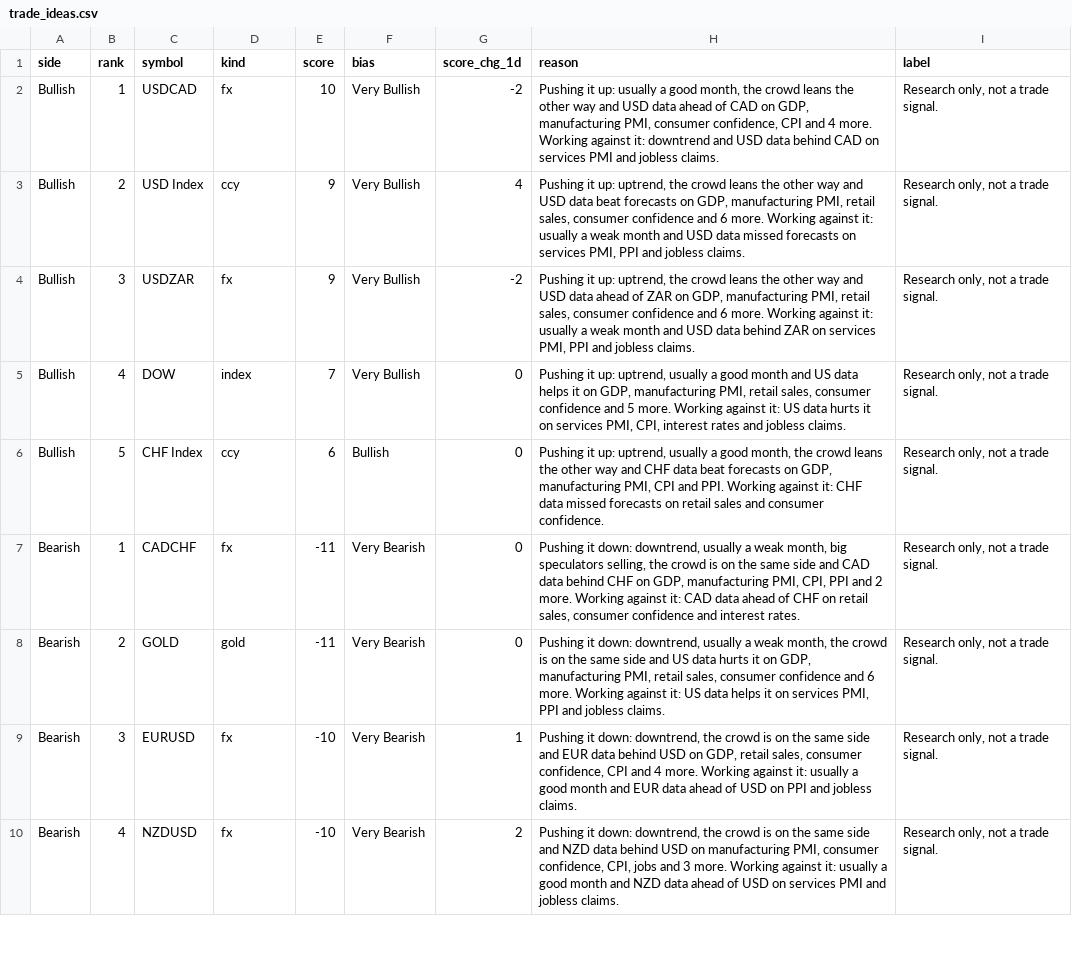
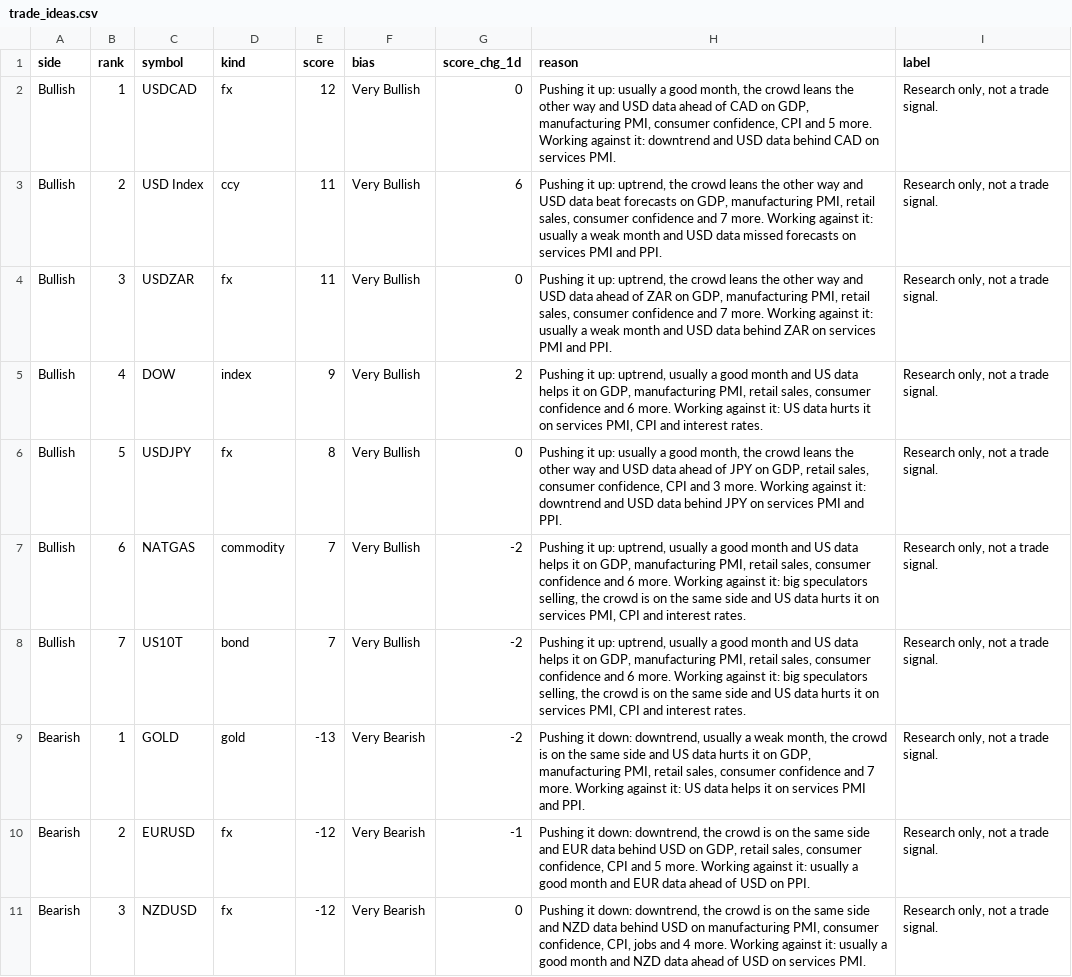
Before and after one commit to PatelNicknp/nicks-edge-dashboard, a CSV file: output/trade_ideas.csv, drawn as a sheet; only a part is shown; removed rows and columns are numbered as before the commit, all else as after; the diff covers the shown part only; the diff names each change by its address in the sheet, - before the commit and + after, or states it on an @@ line.

Commit message:
Update data 2026-11-28T02:59Z

```diff
--- a/output/trade_ideas.csv
+++ b/output/trade_ideas.csv
-E2 (score): 10
+E2 (score): 12
-G2 (score_chg_1d): -2
+G2 (score_chg_1d): 0
-H2 (reason): …CPI and 4 more. Working against it: downtrend and USD data behind CAD on services PMI and jobless claims.
+H2 (reason): …CPI and 5 more. Working against it: downtrend and USD data behind CAD on services PMI.
-E3:E4 (score): 9
+E3:E4 (score): 11
-G3 (score_chg_1d): 4
+G3 (score_chg_1d): 6
-H3 (reason): …confidence and 6 more. Working against it: usually a weak month and USD data missed forecasts on services PMI, PPI and jobless claims.
+H3 (reason): …confidence and 7 more. Working against it: usually a weak month and USD data missed forecasts on services PMI and PPI.
-G4 (score_chg_1d): -2
+G4 (score_chg_1d): 0
-H4 (reason): …confidence and 6 more. Working against it: usually a weak month and USD data behind ZAR on services PMI, PPI and jobless claims.
+H4 (reason): …confidence and 7 more. Working against it: usually a weak month and USD data behind ZAR on services PMI and PPI.
-E5 (score): 7
+E5 (score): 9
-G5 (score_chg_1d): 0
+G5 (score_chg_1d): 2
-H5 (reason): …confidence and 5 more. Working against it: US data hurts it on services PMI, CPI, interest rates and jobless claims.
+H5 (reason): …confidence and 6 more. Working against it: US data hurts it on services PMI, CPI and interest rates.
-C6 (symbol): CHF Index
+C6 (symbol): USDJPY
-D6 (kind): ccy
+D6 (kind): fx
-E6 (score): 6
+E6 (score): 8
-F6 (bias): Bullish
+F6 (bias): Very Bullish
-H6 (reason): …it up: uptrend, usually a good month, the crowd leans the other way and CHF data beat forecasts on GDP, manufacturing PMI, CPI and PPI. Working against it: CHF data missed forecasts on retail sales and consumer confidence.
+H6 (reason): …it up: usually a good month, the crowd leans the other way and USD data ahead of JPY on GDP, retail sales, consumer confidence, CPI and 3 more. Working against it: downtrend and USD data behind JPY on services PMI and PPI.
-row 7: Bearish | 1 | CADCHF | fx | -11 | Very Bearish | 0 | Pushing it down: downtrend, usually a weak month, big speculators selling, the crowd is on the same side and CAD data behind CHF on GDP, manufacturing PMI, CPI, PPI and 2 more. Working against it: CAD data ahead of CHF on retail sales, consumer confidence and interest rates. | Research only, not a trade signal.
+row 7: Bullish | 6 | NATGAS | commodity | 7 | Very Bullish | -2 | Pushing it up: uptrend, usually a good month and US data helps it on GDP, manufacturing PMI, retail sales, consumer confidence and 6 more. Working against it: big speculators selling, the crowd is on the same side and US data hurts it on services PMI, CPI and interest rates. | Research only, not a trade signal.
+row 8: Bullish | 7 | US10T | bond | 7 | Very Bullish | -2 | Pushing it up: uptrend, usually a good month and US data helps it on GDP, manufacturing PMI, retail sales, consumer confidence and 6 more. Working against it: big speculators selling, the crowd is on the same side and US data hurts it on services PMI, CPI and interest rates. | Research only, not a trade signal.
-B9 (rank): 2
+B9 (rank): 1
-E9 (score): -11
+E9 (score): -13
-G9 (score_chg_1d): 0
+G9 (score_chg_1d): -2
-H9 (reason): …confidence and 6 more. Working against it: US data helps it on services PMI, PPI and jobless claims.
+H9 (reason): …confidence and 7 more. Working against it: US data helps it on services PMI and PPI.
-B10 (rank): 3
+B10 (rank): 2
-E10:E11 (score): -10
+E10:E11 (score): -12
-G10 (score_chg_1d): 1
+G10 (score_chg_1d): -1
-H10 (reason): …CPI and 4 more. Working against it: usually a good month and EUR data ahead of USD on PPI and jobless claims.
+H10 (reason): …CPI and 5 more. Working against it: usually a good month and EUR data ahead of USD on PPI.
-B11 (rank): 4
+B11 (rank): 3
-G11 (score_chg_1d): 2
+G11 (score_chg_1d): 0
-H11 (reason): …jobs and 3 more. Working against it: usually a good month and NZD data ahead of USD on services PMI and jobless claims.
+H11 (reason): …jobs and 4 more. Working against it: usually a good month and NZD data ahead of USD on services PMI.
```
Also changed, not shown: 1 added row and 13 edited cells elsewhere in this file, output/market_heatmap.csv, output/momentum.csv, 25 other files.
